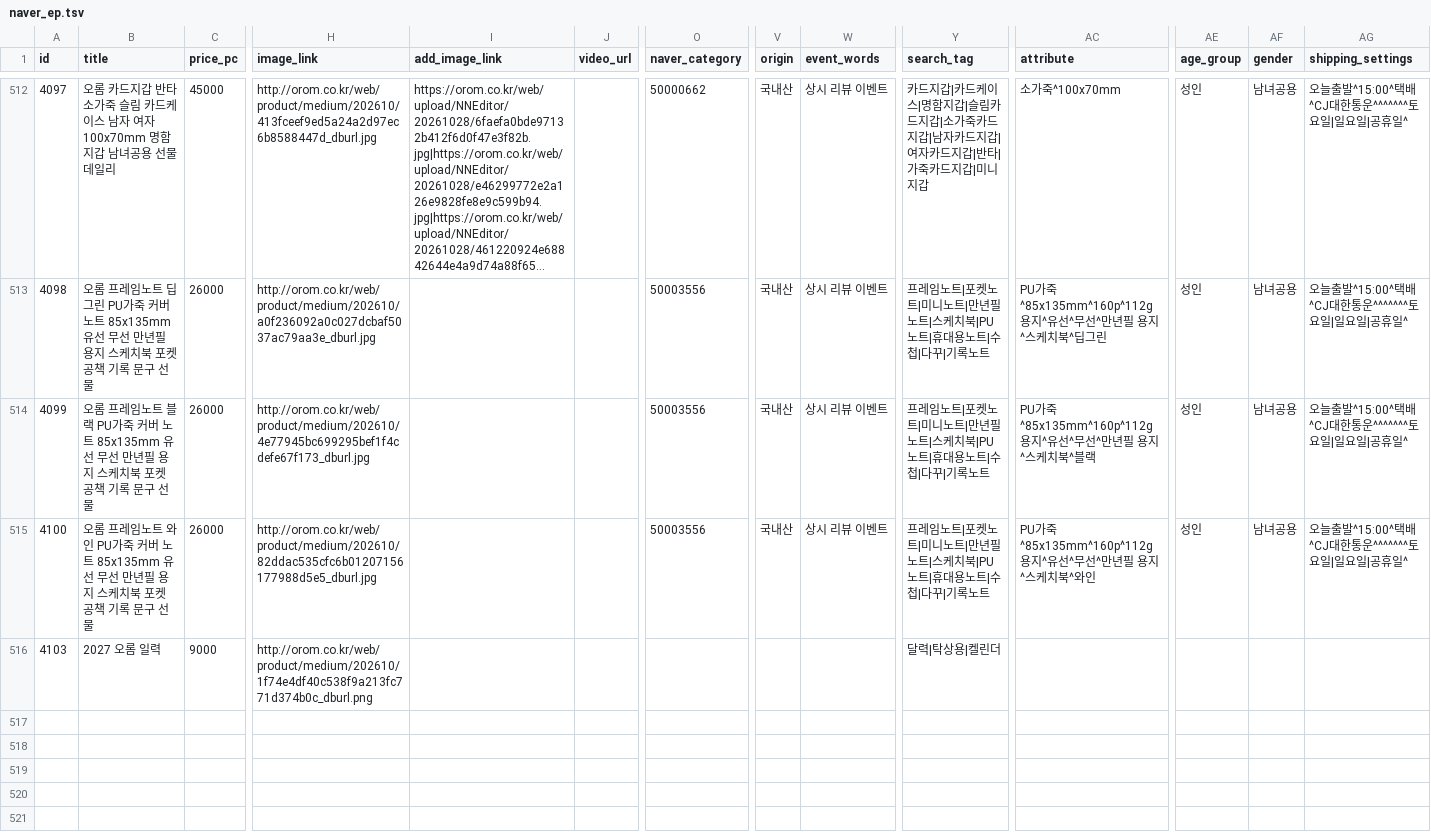
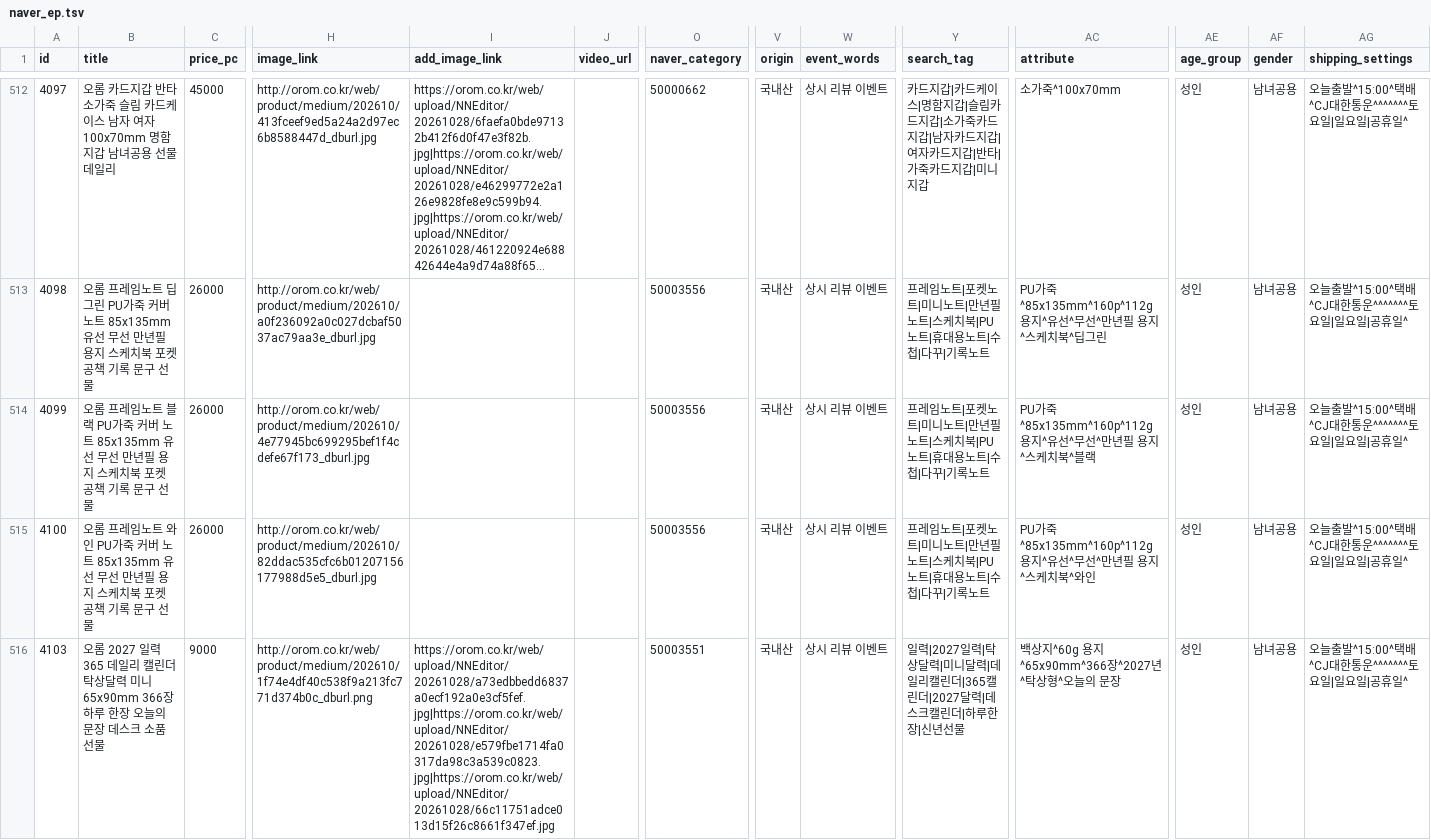
Before and after one commit to OROMadmin/orom-ep, a TSV file: docs/naver_ep.tsv, drawn as a sheet; only a part is shown, gaps mark what is left out; long unchanged cells end in …; the diff names each change by its address in the sheet, - before the commit and + after, or states it on an @@ line.

```diff
--- a/docs/naver_ep.tsv
+++ b/docs/naver_ep.tsv
-B516 (title): 2027 오롬 일력
+B516 (title): 오롬 2027 일력 365 데일리 캘린더 탁상달력 미니 65x90mm 366장 하루 한장 오늘의 문장 데스크 소품 선물
-I516 (add_image_link): (empty)
+I516 (add_image_link): https://orom.co.kr/web/upload/NNEditor/20261028/a73edbbedd6837a0ecf192a0e3cf5fef.jpg|https://orom.co.kr/web/upload/NNEditor/20261028/e579fbe1714fa0317da98c3a539c0823.jpg|https://orom.co.kr/web/upload/NNEditor/20261028/66c11751adce013d15f26c8661f347ef.jpg
-O516 (naver_category): (empty)
+O516 (naver_category): 50003551
-V516 (origin): (empty)
+V516 (origin): 국내산
-W516 (event_words): (empty)
+W516 (event_words): 상시 리뷰 이벤트
-Y516 (search_tag): 달력|탁상용|켈린더
+Y516 (search_tag): 일력|2027일력|탁상달력|미니달력|데일리캘린더|365캘린더|2027달력|데스크캘린더|하루한장|신년선물
-AC516 (attribute): (empty)
+AC516 (attribute): 백상지^60g 용지^65x90mm^366장^2027년^탁상형^오늘의 문장
-AE516 (age_group): (empty)
+AE516 (age_group): 성인
-AF516 (gender): (empty)
+AF516 (gender): 남녀공용
-AG516 (shipping_settings): (empty)
+AG516 (shipping_settings): 오늘출발^15:00^택배^CJ대한통운^^^^^^^토요일|일요일|공휴일^
```
Also changed, not shown: 2 other files.
